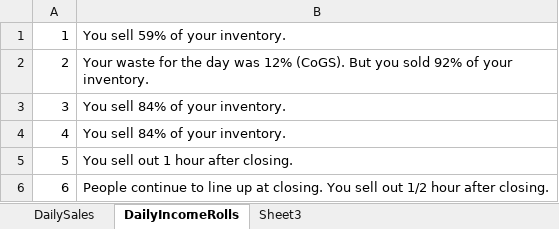
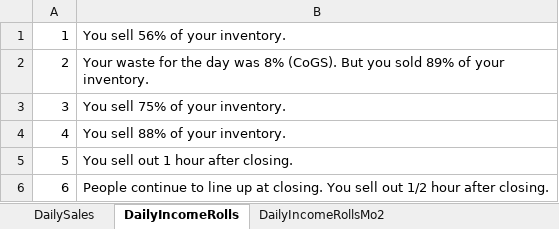
Before and after one commit to MichaelTMiyoshi/AppliedMathWithMiyoshi, an Excel workbook: AppliedAlgebra2/Projects/02-FoodTruck-DailyLottery.xlsx, sheet DailyIncomeRolls, drawn as a sheet; only a part is shown; values as stored, in another font and other column widths than the file's, no borders; the diff covers the shown part only; the diff names each change by its address in the sheet, - before the commit and + after, or states it on an @@ line.

```diff
--- a/AppliedAlgebra2/Projects/02-FoodTruck-DailyLottery.xlsx (sheet DailyIncomeRolls)
+++ b/AppliedAlgebra2/Projects/02-FoodTruck-DailyLottery.xlsx (sheet DailyIncomeRolls)
+sheet tab: DailyIncomeRollsMo2
-B1: You sell 59% of your inventory.
+B1: You sell 56% of your inventory.
-B2: …day was 12% (CoGS). But you sold 92% of your…
+B2: …day was 8% (CoGS). But you sold 89% of your…
-B3: You sell 84% of your inventory.
+B3: You sell 75% of your inventory.
-B4: You sell 84% of your inventory.
+B4: You sell 88% of your inventory.
```
Also changed, not shown: 17 added rows, 1 moved row, 3 edited cells and row numbers in column A elsewhere in this sheet, sheet DailySales, sheet ChanceHappenings, other sheet tabs, formulas that keep their value.
